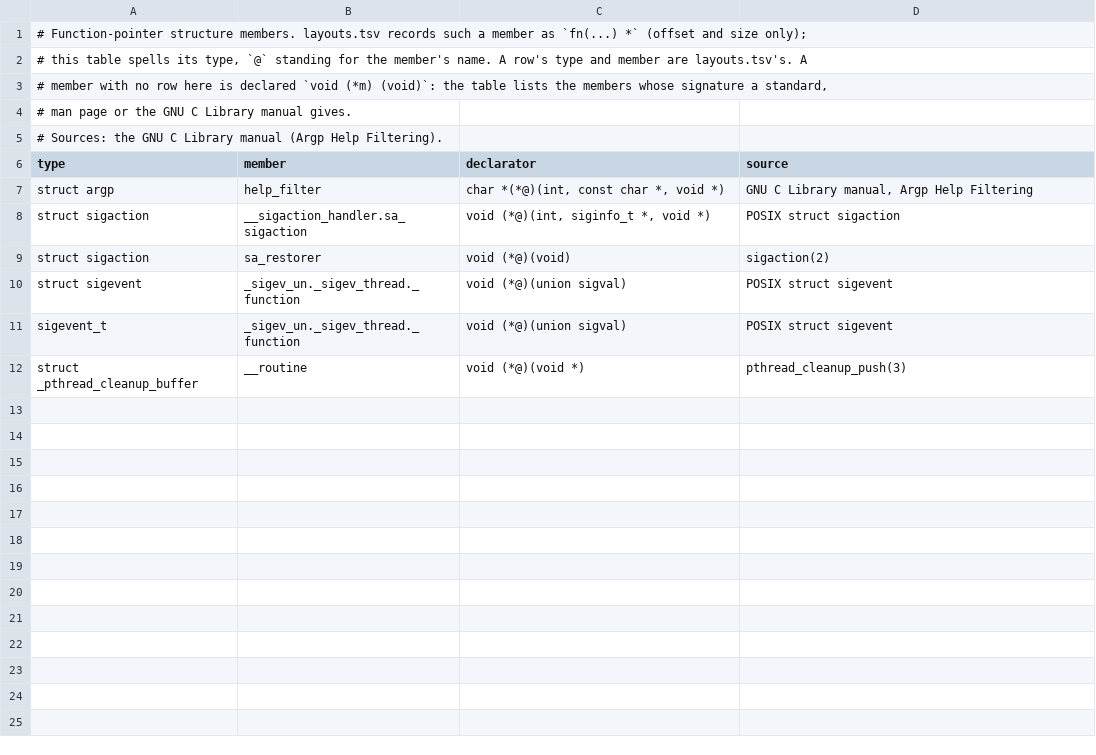
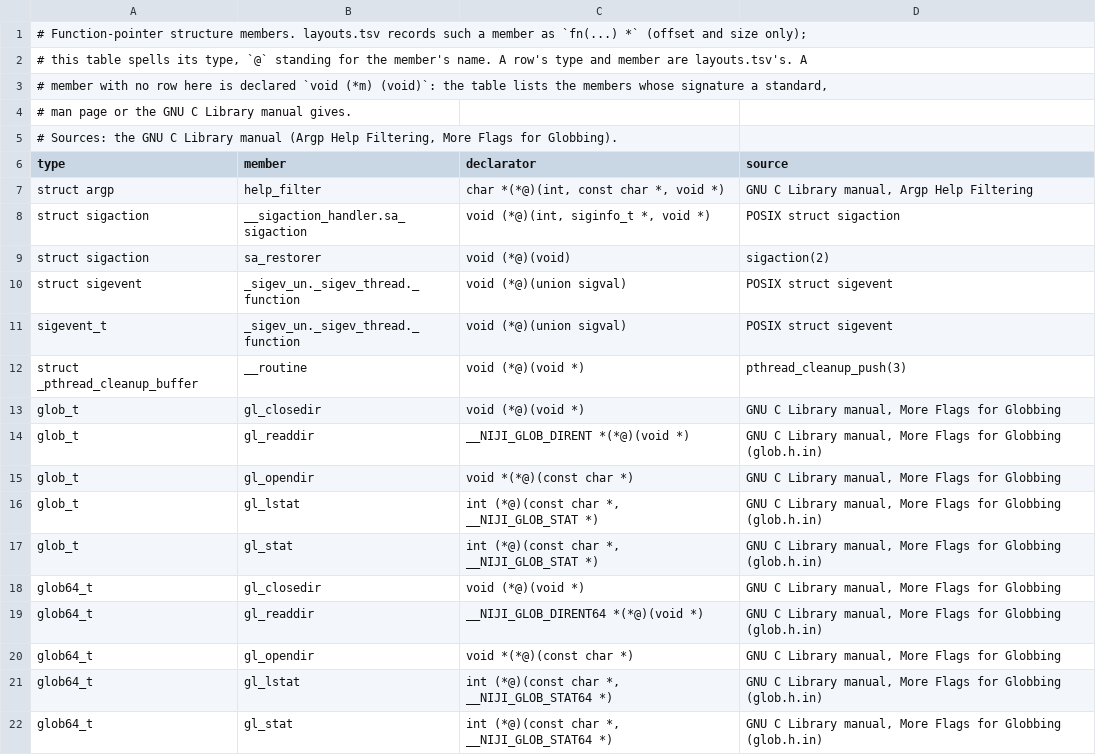
Before and after one commit to duskglow/libniji, a TSV file: headers/fnmembers.tsv, drawn as a sheet.

```diff
--- a/headers/fnmembers.tsv
+++ b/headers/fnmembers.tsv
@@ -4,3 +4,3 @@
 # man page or the GNU C Library manual gives.
-# Sources: the GNU C Library manual (Argp Help Filtering).
+# Sources: the GNU C Library manual (Argp Help Filtering, More Flags for Globbing).
 type	member	declarator	source
@@ -12 +12,11 @@ sigevent_t	_sigev_un._sigev_thread._function	void (*@)(union sigval)	POSIX struc
 struct _pthread_cleanup_buffer	__routine	void (*@)(void *)	pthread_cleanup_push(3)
+glob_t	gl_closedir	void (*@)(void *)	GNU C Library manual, More Flags for Globbing
+glob_t	gl_readdir	__NIJI_GLOB_DIRENT *(*@)(void *)	GNU C Library manual, More Flags for Globbing (glob.h.in)
+glob_t	gl_opendir	void *(*@)(const char *)	GNU C Library manual, More Flags for Globbing
+glob_t	gl_lstat	int (*@)(const char *, __NIJI_GLOB_STAT *)	GNU C Library manual, More Flags for Globbing (glob.h.in)
+glob_t	gl_stat	int (*@)(const char *, __NIJI_GLOB_STAT *)	GNU C Library manual, More Flags for Globbing (glob.h.in)
+glob64_t	gl_closedir	void (*@)(void *)	GNU C Library manual, More Flags for Globbing
+glob64_t	gl_readdir	__NIJI_GLOB_DIRENT64 *(*@)(void *)	GNU C Library manual, More Flags for Globbing (glob.h.in)
+glob64_t	gl_opendir	void *(*@)(const char *)	GNU C Library manual, More Flags for Globbing
+glob64_t	gl_lstat	int (*@)(const char *, __NIJI_GLOB_STAT64 *)	GNU C Library manual, More Flags for Globbing (glob.h.in)
+glob64_t	gl_stat	int (*@)(const char *, __NIJI_GLOB_STAT64 *)	GNU C Library manual, More Flags for Globbing (glob.h.in)
```
Also changed, not shown: spec/abi/layouts.tsv, spec/abi/macros.tsv, 24 other files.
